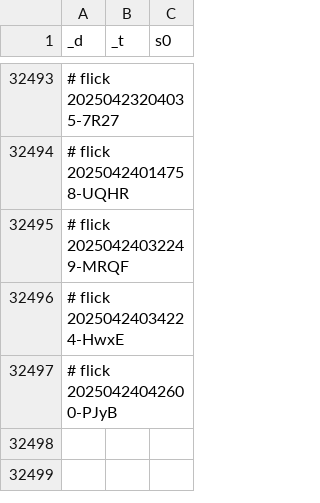
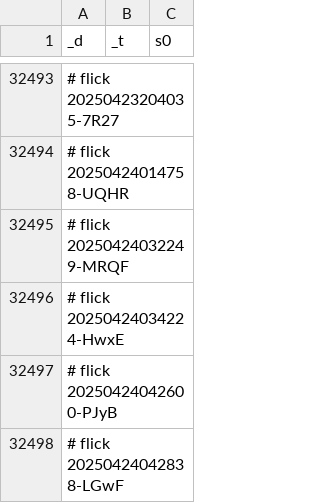
Before and after one commit to abikesa/manhattan, a CSV file: kitabo/ensi/testbin/test2/assets/csv/don_esrd_s0_overall.csv, drawn as a sheet; only a part is shown, gaps mark what is left out; the diff names each change by its address in the sheet, - before the commit and + after, or states it on an @@ line.

Commit message:
kitabo/ensi/testbin/test2/assets/csv/don_esrd_s0_overall.csv

```diff
--- a/kitabo/ensi/testbin/test2/assets/csv/don_esrd_s0_overall.csv
+++ b/kitabo/ensi/testbin/test2/assets/csv/don_esrd_s0_overall.csv
+row 32498: # flick 20250424042838-LGwF
```
